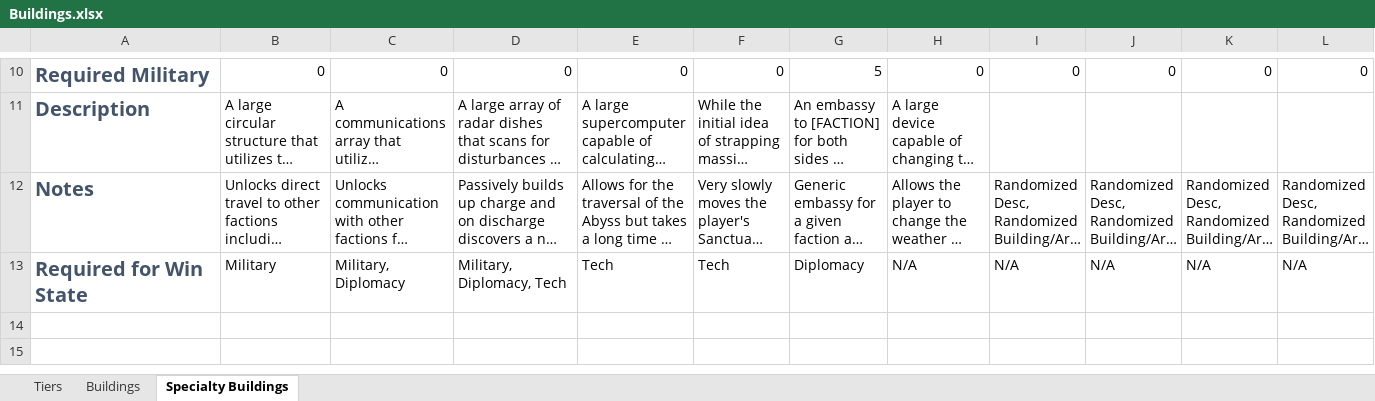
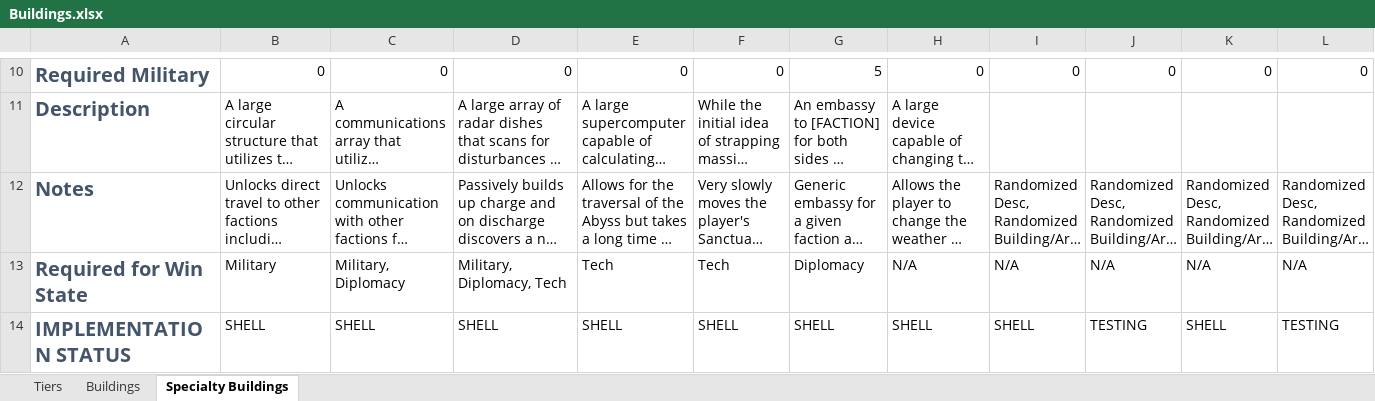
Before and after one commit to TheAVIATOR559/hex-trigger, an Excel workbook: design docs/Buildings.xlsx, sheet Specialty Buildings, drawn as a sheet; only a part is shown, gaps mark what is left out; long unchanged cells end in …; values as stored, in another font and other column widths than the file's, no borders; conditional formats not drawn; rows hold the shown columns only; the diff names each change by its address in the sheet, - before the commit and + after, or states it on an @@ line.

```diff
--- a/design docs/Buildings.xlsx (sheet Specialty Buildings)
+++ b/design docs/Buildings.xlsx (sheet Specialty Buildings)
+row 14: IMPLEMENTATION STATUS | SHELL | SHELL | SHELL | SHELL | SHELL | SHELL | SHELL | SHELL | TESTING | SHELL | TESTING
```
Also changed, not shown: sheet Buildings, sheet Tiers, design docs/Formulas.xlsx, 46 other files.
